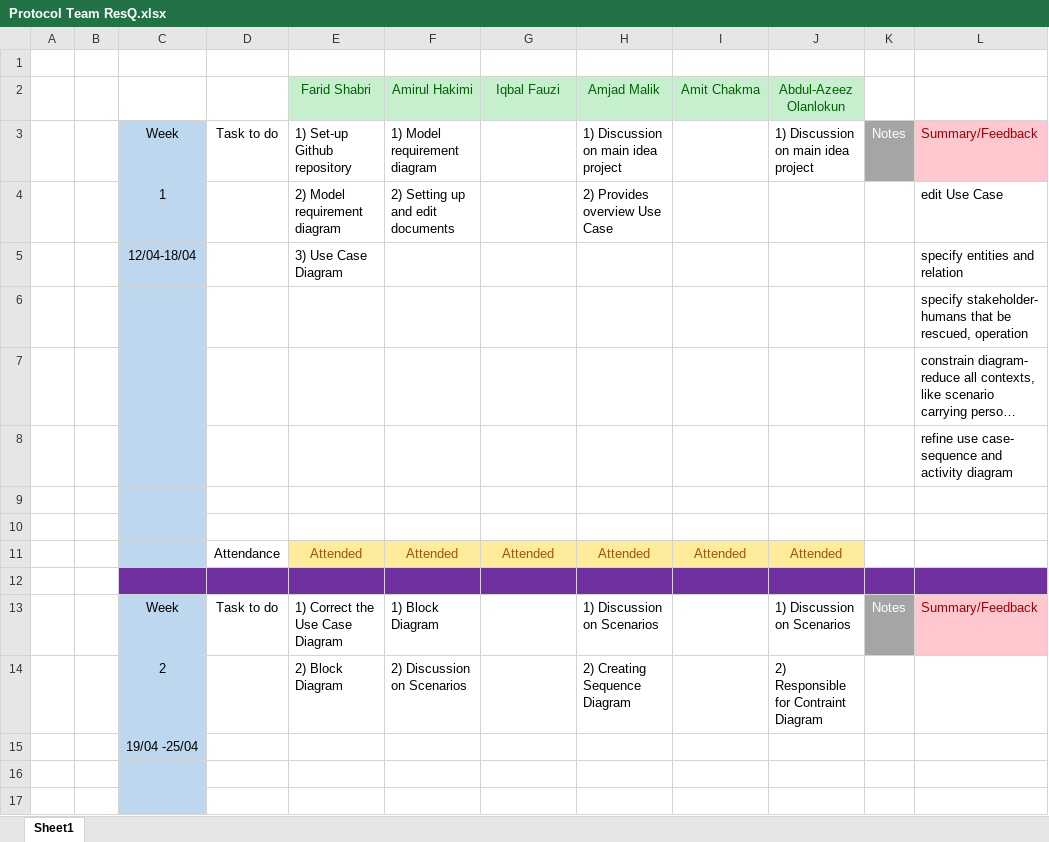
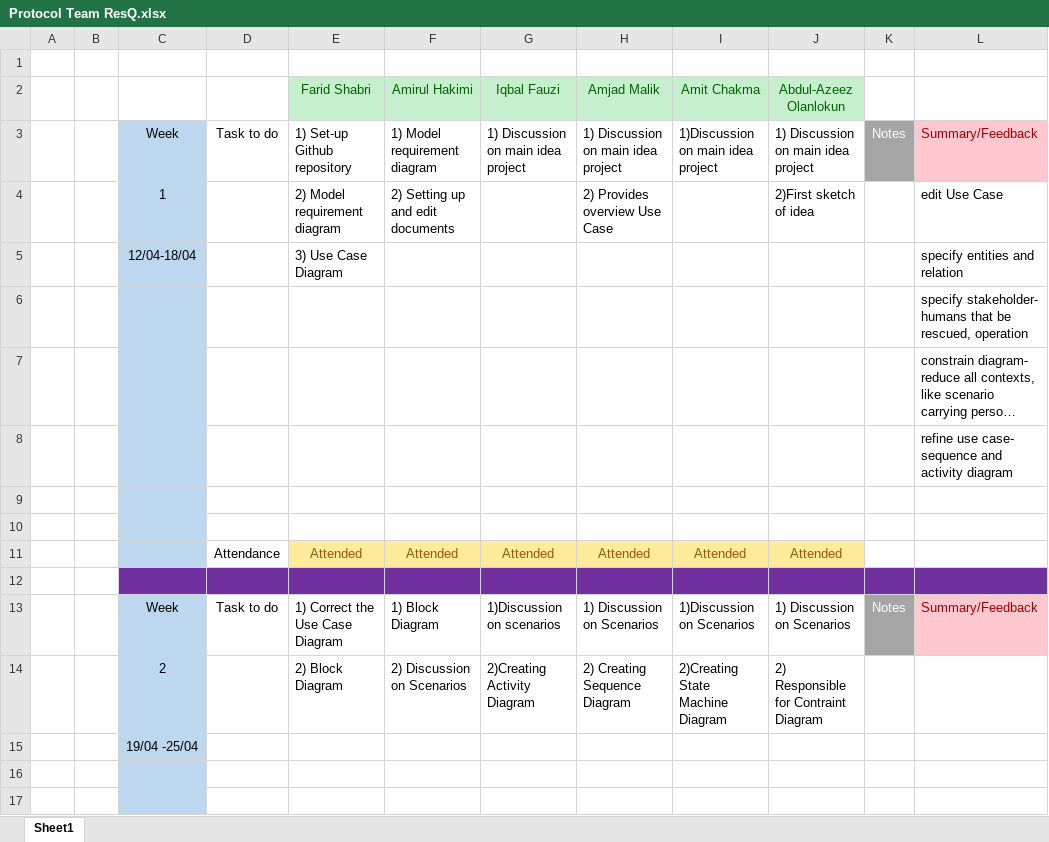
Before and after one commit to Team-Noobcoder/Prototyping, an Excel workbook: Prototyping/Protocol Team ResQ.xlsx, sheet Sheet1, drawn as a sheet; only a part is shown; long unchanged cells end in …; values as stored, in another font and other column widths than the file's, no borders; the diff names each change by its address in the sheet, - before the commit and + after, or states it on an @@ line.

Commit message:
Update Protocol Team ResQ.xlsx

```diff
--- a/Prototyping/Protocol Team ResQ.xlsx (sheet Sheet1)
+++ b/Prototyping/Protocol Team ResQ.xlsx (sheet Sheet1)
-G3 (Iqbal Fauzi): (empty)
+G3 (Iqbal Fauzi): 1) Discussion on main idea project
-I3 (Amit Chakma): (empty)
+I3 (Amit Chakma): 1)Discussion on main idea project
-J4 (Abdul-Azeez Olanlokun): (empty)
+J4 (Abdul-Azeez Olanlokun): 2)First sketch of idea
-G13 (Iqbal Fauzi): (empty)
+G13 (Iqbal Fauzi): 1)Discussion on scenarios
-I13 (Amit Chakma): (empty)
+I13 (Amit Chakma): 1)Discussion on Scenarios
-G14 (Iqbal Fauzi): (empty)
+G14 (Iqbal Fauzi): 2)Creating Activity Diagram
-I14 (Amit Chakma): (empty)
+I14 (Amit Chakma): 2)Creating State Machine Diagram
```
